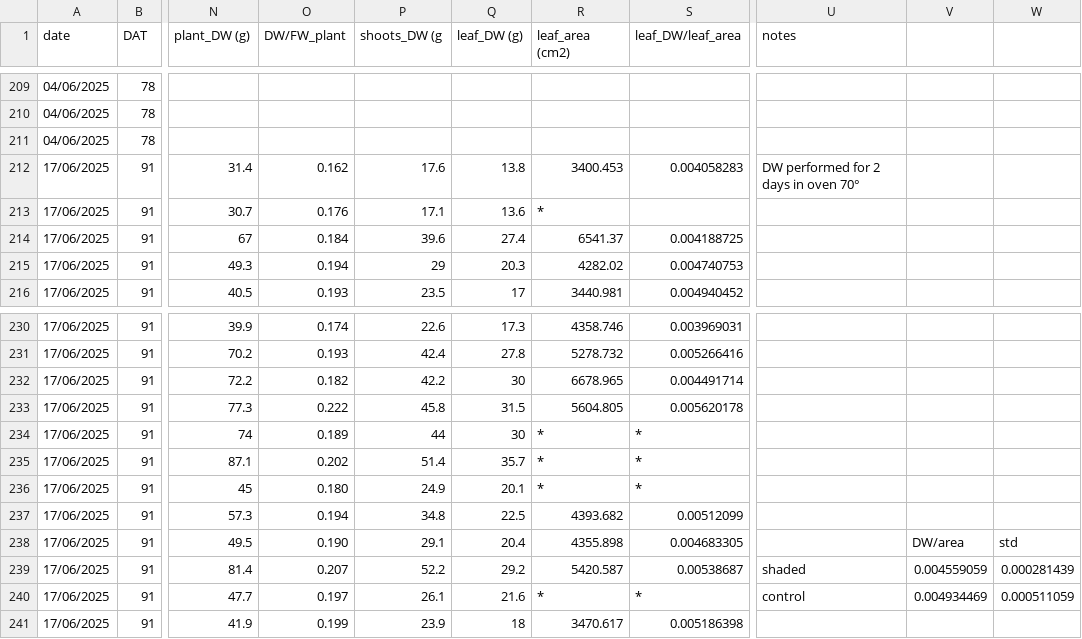
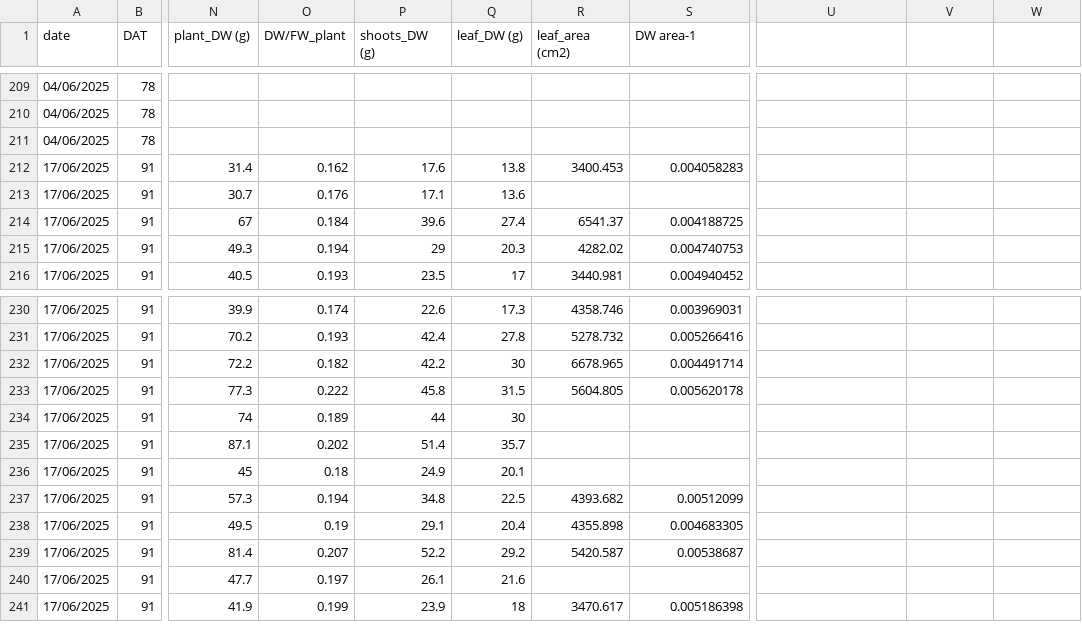
Before and after one commit to jacoporestina/plant_analysis, a CSV file: data/plant_measurements.csv, drawn as a sheet; only a part is shown, gaps mark what is left out; the diff names each change by its address in the sheet, - before the commit and + after, or states it on an @@ line.

```diff
--- a/data/plant_measurements.csv
+++ b/data/plant_measurements.csv
-P1: shoots_DW (g
+P1: shoots_DW (g)
-S1: leaf_DW/leaf_area
+S1: DW area-1
-U1: notes
+U1: (empty)
-U212: DW performed for 2 days in oven 70°
+U212: (empty)
-R213 (leaf_area (cm2)): *
+R213 (leaf_area (cm2)): (empty)
-R234:R236 (leaf_area (cm2)): *
+R234:R236 (leaf_area (cm2)): (empty)
-S234:S236 (DW area-1): *
+S234:S236 (DW area-1): (empty)
-O236 (DW/FW_plant): 0.180
+O236 (DW/FW_plant): 0.18
-O238 (DW/FW_plant): 0.190
+O238 (DW/FW_plant): 0.19
-V238: DW/area
+V238: (empty)
-W238: std
+W238: (empty)
-U239: shaded
+U239: (empty)
-V239: 0.004559059
+V239: (empty)
-W239: 0.000281439
+W239: (empty)
-R240 (leaf_area (cm2)): *
+R240 (leaf_area (cm2)): (empty)
-S240 (DW area-1): *
+S240 (DW area-1): (empty)
-U240: control
+U240: (empty)
-V240: 0.004934469
+V240: (empty)
-W240: 0.000511059
+W240: (empty)
```
Also changed, not shown: data/firmness.csv, data/fruit_quality.csv, 44 other files.
